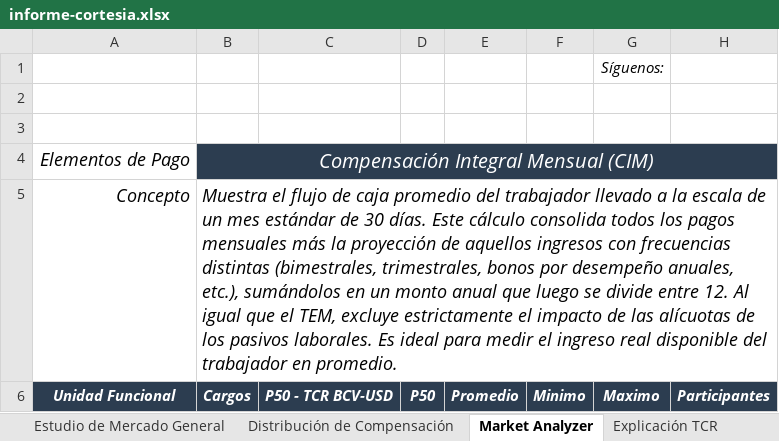
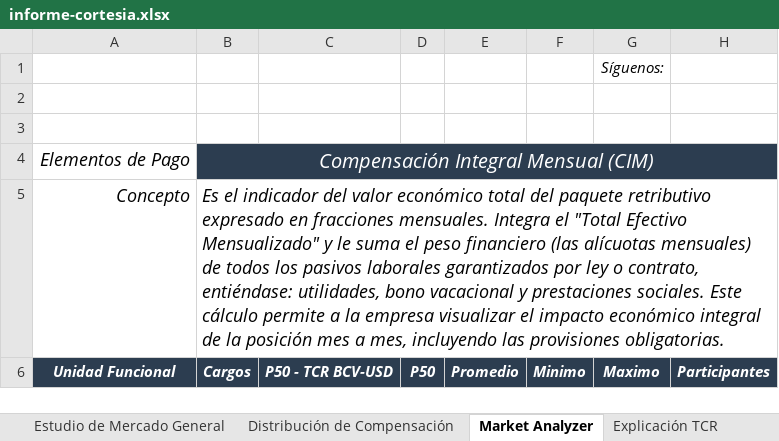
Before and after one commit to Alexdm93/market-analyzer, an Excel workbook: templates/informe-cortesia.xlsx, sheet Market Analyzer, drawn as a sheet; values as stored, in another font and other column widths than the file's, no borders; charts and pictures not drawn; the diff names each change by its address in the sheet, - before the commit and + after, or states it on an @@ line.

Commit message:
fix: correcciones de AC Consulting al informe de cortesía
- La nota del CIM en el Market Analyzer traía la descripción del TEMz.
- Metodología: alineación de los textos.
- Empresas Participantes: fuera las redes sociales repetidas.
- Nuevas imágenes de portada en Estudio de Mercado General y Acerca de AC
  Consulting.

Todo viene en la plantilla que mandó AC Consulting; acá solo se limpió la data
del corte que traía el libro. El generador no cambia.

```diff
--- a/templates/informe-cortesia.xlsx (sheet Market Analyzer)
+++ b/templates/informe-cortesia.xlsx (sheet Market Analyzer)
-B5: Muestra el flujo de caja promedio del trabajador llevado a la escala de un mes estándar de 30 días. Este cálculo consolida todos los pagos mensuales más la proyección de aquellos ingresos con frecuencias distintas (bimestrales, trimestrales, bonos por desempeño anuales, etc.), sumándolos en un monto anual que luego se divide entre 12. Al igual que el TEM, excluye estrictamente el impacto de las alícuotas de los pasivos laborales. Es ideal para medir el ingreso real disponible del trabajador en promedio.
+B5: Es el indicador del valor económico total del paquete retributivo expresado en fracciones mensuales. Integra el "Total Efectivo Mensualizado" y le suma el peso financiero (las alícuotas mensuales) de todos los pasivos laborales garantizados por ley o contrato, entiéndase: utilidades, bono vacacional y prestaciones sociales. Este cálculo permite a la empresa visualizar el impacto económico integral de la posición mes a mes, incluyendo las provisiones obligatorias.
```
Also changed, not shown: sheet Empresas Participantes, charts or pictures, 1 other file.
